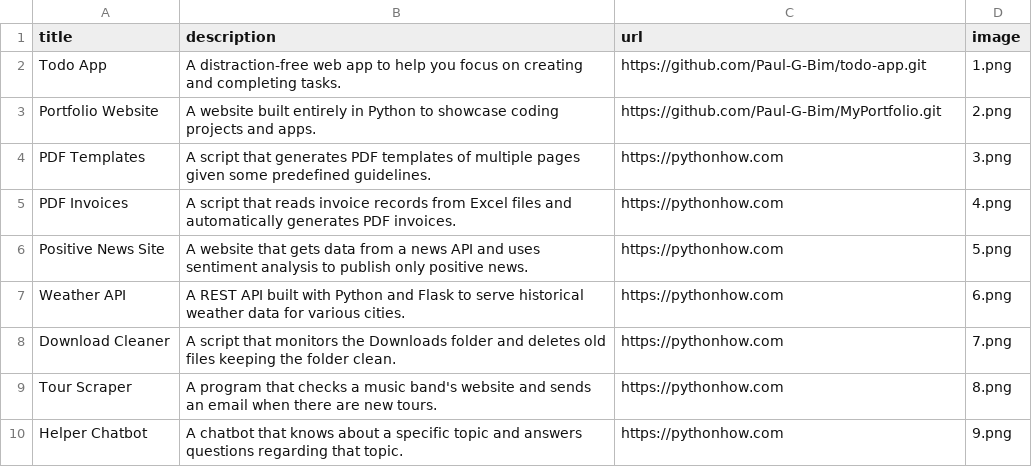
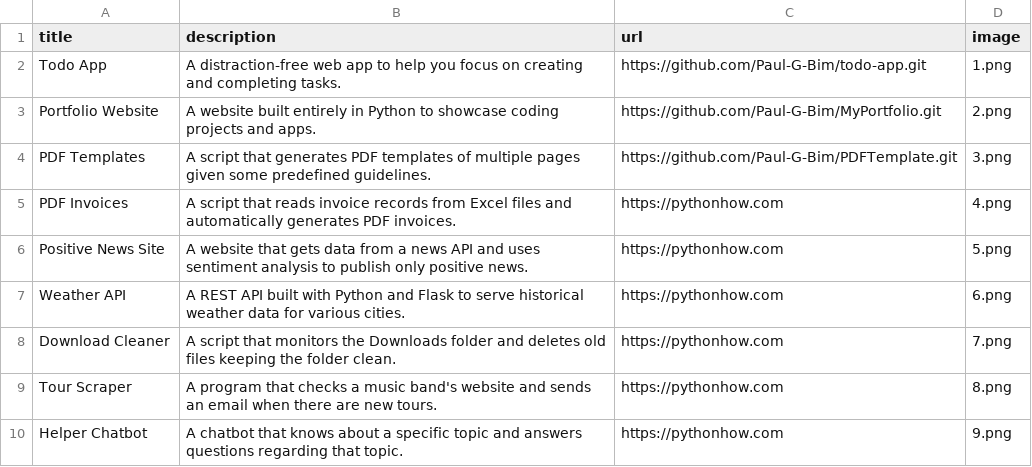
Before and after one commit to Paul-G-Bim/MyPortfolio, a CSV file: data.csv, drawn as a sheet; only a part is shown.

Commit message:
Update url for pdf template project

```diff
--- a/data.csv
+++ b/data.csv
@@ -3,3 +3,3 @@ Todo App;A distraction-free web app to help you focus on creating and completing
 Portfolio Website;A website built entirely in Python to showcase coding projects and apps.;https://github.com/Paul-G-Bim/MyPortfolio.git;2.png
-PDF Templates;A script that generates PDF templates of multiple pages given some predefined guidelines.;https://pythonhow.com;3.png
+PDF Templates;A script that generates PDF templates of multiple pages given some predefined guidelines.;https://github.com/Paul-G-Bim/PDFTemplate.git;3.png
 PDF Invoices;A script that reads invoice records from Excel files and automatically generates PDF invoices.;https://pythonhow.com;4.png
```
